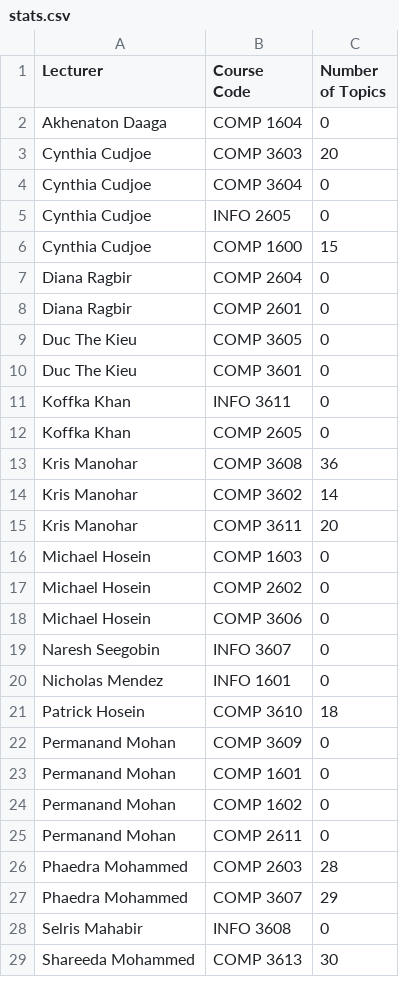
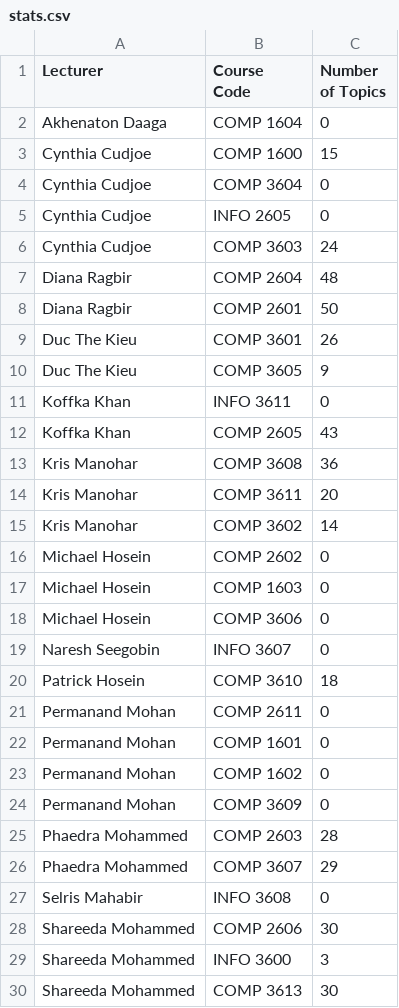
Before and after one commit to uwidcit/curriculum-tools, a CSV file: output/stats.csv (was stats.csv), drawn as a sheet; only a part is shown; the diff covers the shown part only.

```diff
--- a/stats.csv
+++ b/output/stats.csv
@@ -2,25 +2,24 @@ Lecturer,Course Code,Number of Topics
 Akhenaton Daaga,COMP 1604,0
-Cynthia Cudjoe,COMP 3603,20
+Cynthia Cudjoe,COMP 1600,15
 Cynthia Cudjoe,COMP 3604,0
 Cynthia Cudjoe,INFO 2605,0
-Cynthia Cudjoe,COMP 1600,15
-Diana Ragbir,COMP 2604,0
-Diana Ragbir,COMP 2601,0
-Duc The Kieu,COMP 3605,0
-Duc The Kieu,COMP 3601,0
+Cynthia Cudjoe,COMP 3603,24
+Diana Ragbir,COMP 2604,48
+Diana Ragbir,COMP 2601,50
+Duc The Kieu,COMP 3601,26
+Duc The Kieu,COMP 3605,9
 Koffka Khan,INFO 3611,0
-Koffka Khan,COMP 2605,0
+Koffka Khan,COMP 2605,43
 Kris Manohar,COMP 3608,36
+Kris Manohar,COMP 3611,20
 Kris Manohar,COMP 3602,14
-Kris Manohar,COMP 3611,20
+Michael Hosein,COMP 2602,0
 Michael Hosein,COMP 1603,0
-Michael Hosein,COMP 2602,0
 Michael Hosein,COMP 3606,0
 Naresh Seegobin,INFO 3607,0
-Nicholas Mendez,INFO 1601,0
 Patrick Hosein,COMP 3610,18
-Permanand Mohan,COMP 3609,0
+Permanand Mohan,COMP 2611,0
 Permanand Mohan,COMP 1601,0
 Permanand Mohan,COMP 1602,0
-Permanand Mohan,COMP 2611,0
+Permanand Mohan,COMP 3609,0
 Phaedra Mohammed,COMP 2603,28
@@ -28,2 +27,4 @@ Phaedra Mohammed,COMP 3607,29
 Selris Mahabir,INFO 3608,0
+Shareeda Mohammed,COMP 2606,30
+Shareeda Mohammed,INFO 3600,3
 Shareeda Mohammed,COMP 3613,30
```
Also changed, not shown: 1 edited cell elsewhere in this file, 35 other files.
